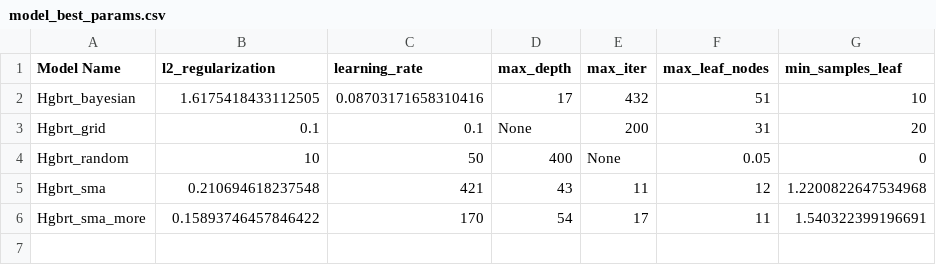
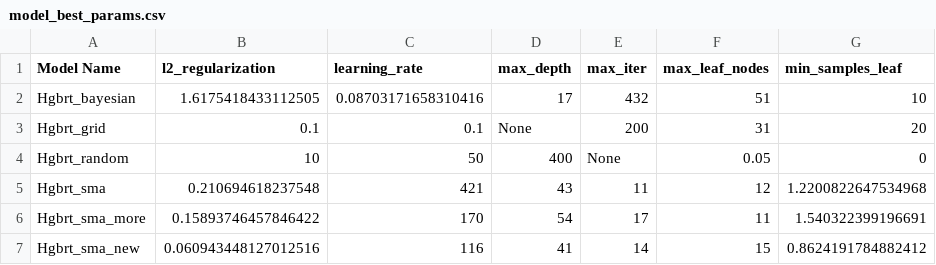
Before and after one commit to Prithiv-vijai/5g_MEC, a CSV file: data/model_best_params.csv, drawn as a sheet; the diff names each change by its address in the sheet, - before the commit and + after, or states it on an @@ line.

```diff
--- a/data/model_best_params.csv
+++ b/data/model_best_params.csv
+row 7: Hgbrt_sma_new | 0.060943448127012516 | 116 | 41 | 14 | 15 | 0.8624191784882412
```
Also changed, not shown: data/model_performance_metrics.csv, 2 other files.
